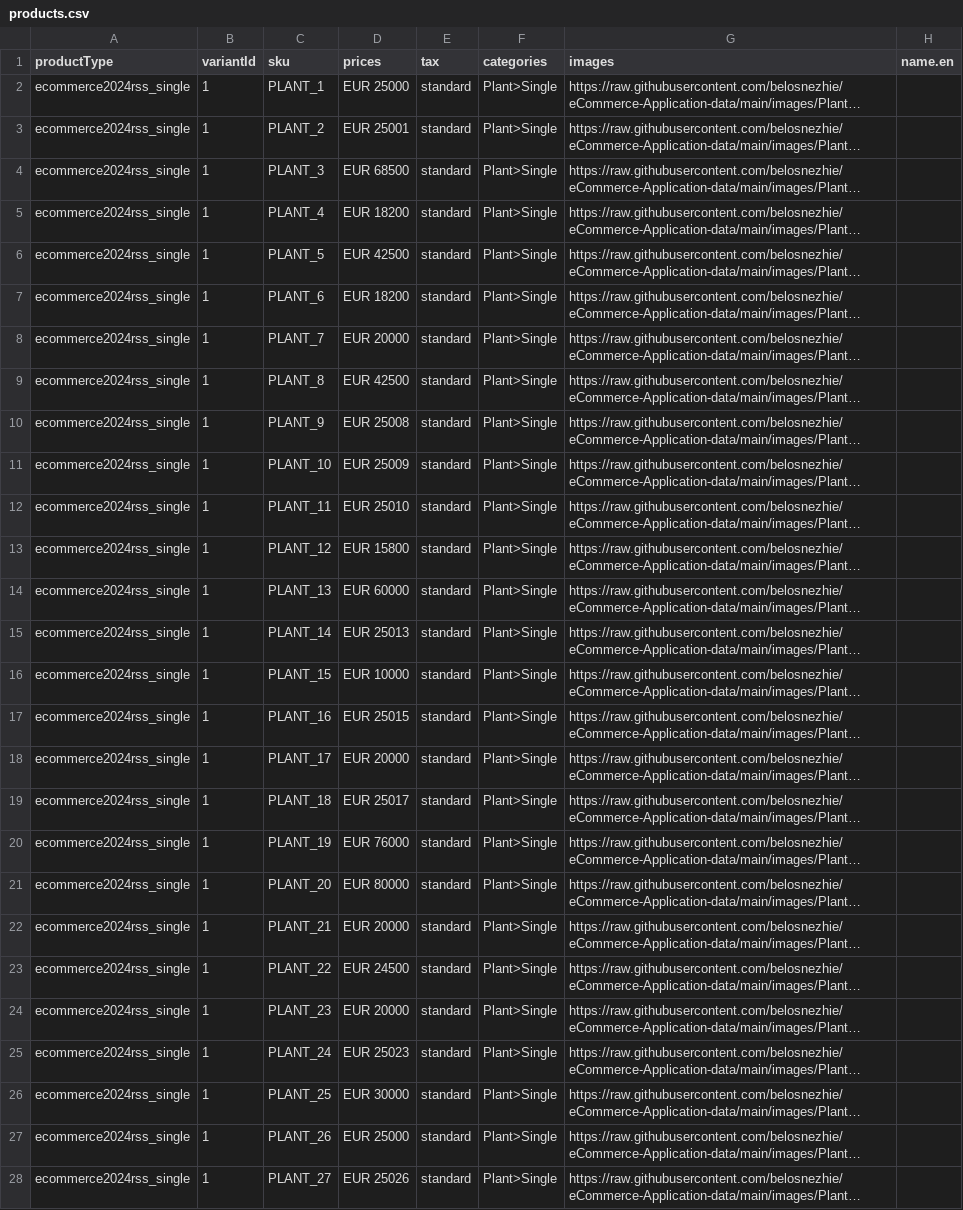
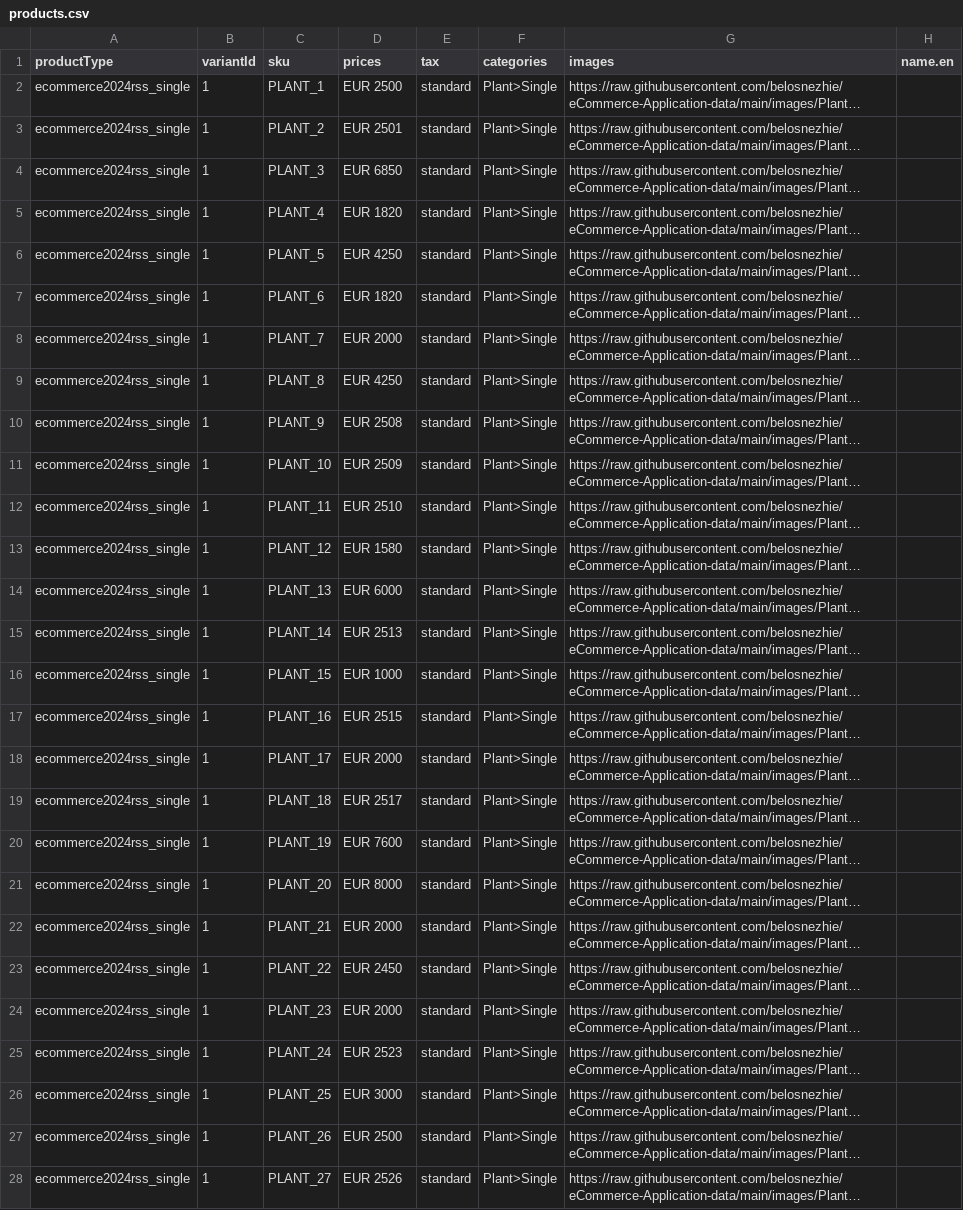
Before and after one commit to belosnezhie/commercetools-sunrise-data, a CSV file: data/plants/products.csv, drawn as a sheet; only a part is shown; long unchanged cells end in …; the diff covers the shown part only; the diff names each change by its address in the sheet, - before the commit and + after, or states it on an @@ line.

Commit message:
feat: change prices

```diff
--- a/data/plants/products.csv
+++ b/data/plants/products.csv
-D2 (prices): EUR 25000
+D2 (prices): EUR 2500
-D3 (prices): EUR 25001
+D3 (prices): EUR 2501
-D4 (prices): EUR 68500
+D4 (prices): EUR 6850
-D5 (prices): EUR 18200
+D5 (prices): EUR 1820
-D6 (prices): EUR 42500
+D6 (prices): EUR 4250
-D7 (prices): EUR 18200
+D7 (prices): EUR 1820
-D8 (prices): EUR 20000
+D8 (prices): EUR 2000
-D9 (prices): EUR 42500
+D9 (prices): EUR 4250
-D10 (prices): EUR 25008
+D10 (prices): EUR 2508
-D11 (prices): EUR 25009
+D11 (prices): EUR 2509
-D12 (prices): EUR 25010
+D12 (prices): EUR 2510
-D13 (prices): EUR 15800
+D13 (prices): EUR 1580
-D14 (prices): EUR 60000
+D14 (prices): EUR 6000
-D15 (prices): EUR 25013
+D15 (prices): EUR 2513
-D16 (prices): EUR 10000
+D16 (prices): EUR 1000
-D17 (prices): EUR 25015
+D17 (prices): EUR 2515
-D18 (prices): EUR 20000
+D18 (prices): EUR 2000
-D19 (prices): EUR 25017
+D19 (prices): EUR 2517
-D20 (prices): EUR 76000
+D20 (prices): EUR 7600
-D21 (prices): EUR 80000
+D21 (prices): EUR 8000
-D22 (prices): EUR 20000
+D22 (prices): EUR 2000
-D23 (prices): EUR 24500
+D23 (prices): EUR 2450
-D24 (prices): EUR 20000
+D24 (prices): EUR 2000
-D25 (prices): EUR 25023
+D25 (prices): EUR 2523
-D26 (prices): EUR 30000
+D26 (prices): EUR 3000
-D27 (prices): EUR 25000
+D27 (prices): EUR 2500
-D28 (prices): EUR 25026
+D28 (prices): EUR 2526
```
Also changed, not shown: 10 edited cells elsewhere in this file.
